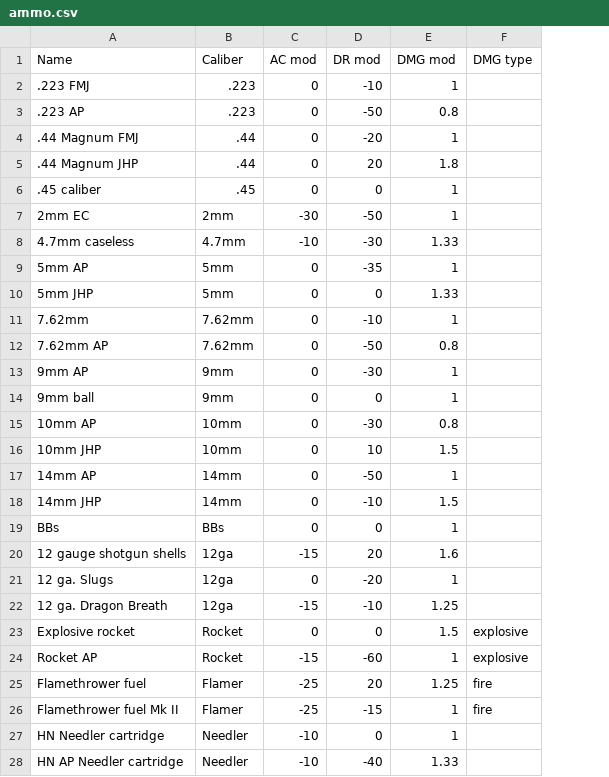
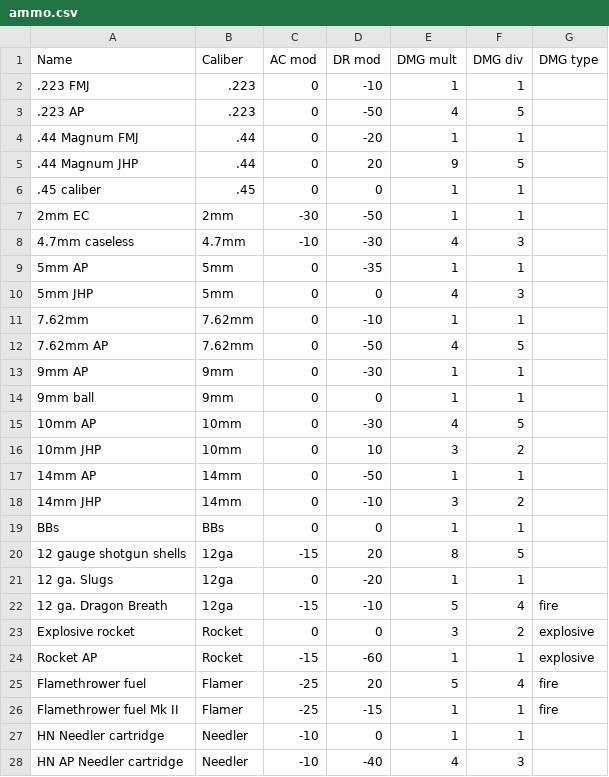
Before and after one commit to BGforgeNet/fodc, a CSV file: data/mods/ecco/ammo.csv, drawn as a sheet; only a part is shown; addresses are those after the commit; the diff covers the shown part only; the diff names each change by its address in the sheet, - before the commit and + after, or states it on an @@ line.

Commit message:
Add dmg mult/div to data

```diff
--- a/data/mods/ecco/ammo.csv
+++ b/data/mods/ecco/ammo.csv
+column F (DMG div), rows 2-28: 1 | 5 | 1 | 5 | 1 | 1 | 3 | 1 | 3 | 1 | 5 | 1 | 1 | 5 | 2 | 1 | 2 | 1 | 5 | 1 | 4 | 2 | 1 | 4 | 1 | 1 | 3
-E1: DMG mod
+E1: DMG mult
-E3 (DMG mult): 0.8
+E3 (DMG mult): 4
-E5 (DMG mult): 1.8
+E5 (DMG mult): 9
-E8 (DMG mult): 1.33
+E8 (DMG mult): 4
-E10 (DMG mult): 1.33
+E10 (DMG mult): 4
-E12 (DMG mult): 0.8
+E12 (DMG mult): 4
-E15 (DMG mult): 0.8
+E15 (DMG mult): 4
-E16 (DMG mult): 1.5
+E16 (DMG mult): 3
-E18 (DMG mult): 1.5
+E18 (DMG mult): 3
-E20 (DMG mult): 1.6
+E20 (DMG mult): 8
-E22 (DMG mult): 1.25
+E22 (DMG mult): 5
-G22 (DMG type): (empty)
+G22 (DMG type): fire
-E23 (DMG mult): 1.5
+E23 (DMG mult): 3
-E25 (DMG mult): 1.25
+E25 (DMG mult): 5
-E28 (DMG mult): 1.33
+E28 (DMG mult): 4
```
Also changed, not shown: 5 edited cells elsewhere in this file, data/mods/fo2tweaks/ammo.csv, data/mods/glovz/ammo.csv, 9 other files.
